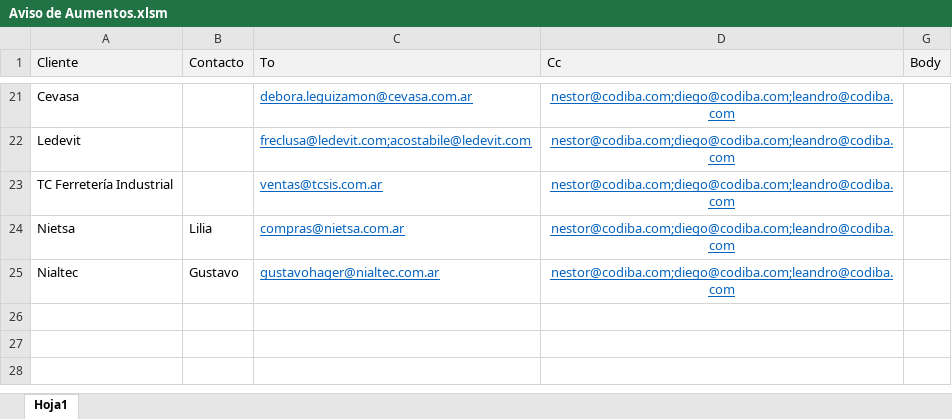
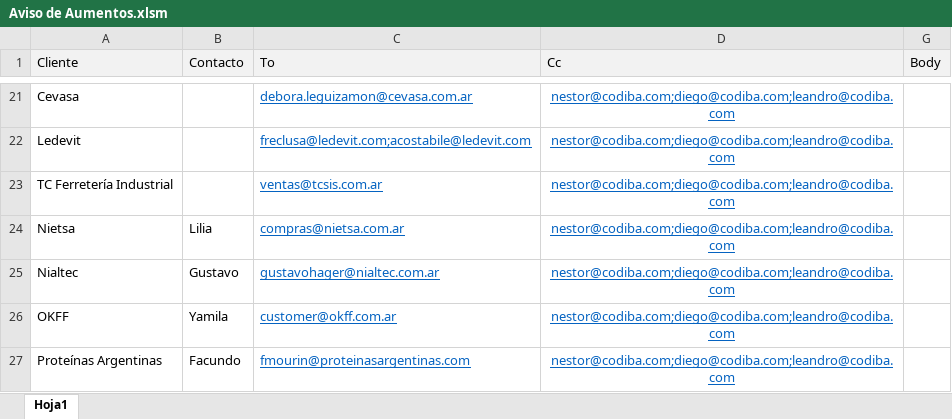
Before and after one commit to MarceloAPuppio/VBACodiba, an Excel workbook: Aviso de Aumentos.xlsm, sheet Hoja1, drawn as a sheet; only a part is shown, gaps mark what is left out; values as stored, in another font and other column widths than the file's, no borders; charts and pictures not drawn; the diff names each change by its address in the sheet, - before the commit and + after, or states it on an @@ line.

```diff
--- a/Aviso de Aumentos.xlsm (sheet Hoja1)
+++ b/Aviso de Aumentos.xlsm (sheet Hoja1)
+row 26: OKFF | Yamila | customer@okff.com.ar | nestor@codiba.com;diego@codiba.com;leandro@codiba.com
+row 27: Proteínas Argentinas | Facundo | fmourin@proteinasargentinas.com | nestor@codiba.com;diego@codiba.com;leandro@codiba.com
```
Also changed, not shown: pallets.xlsm.
